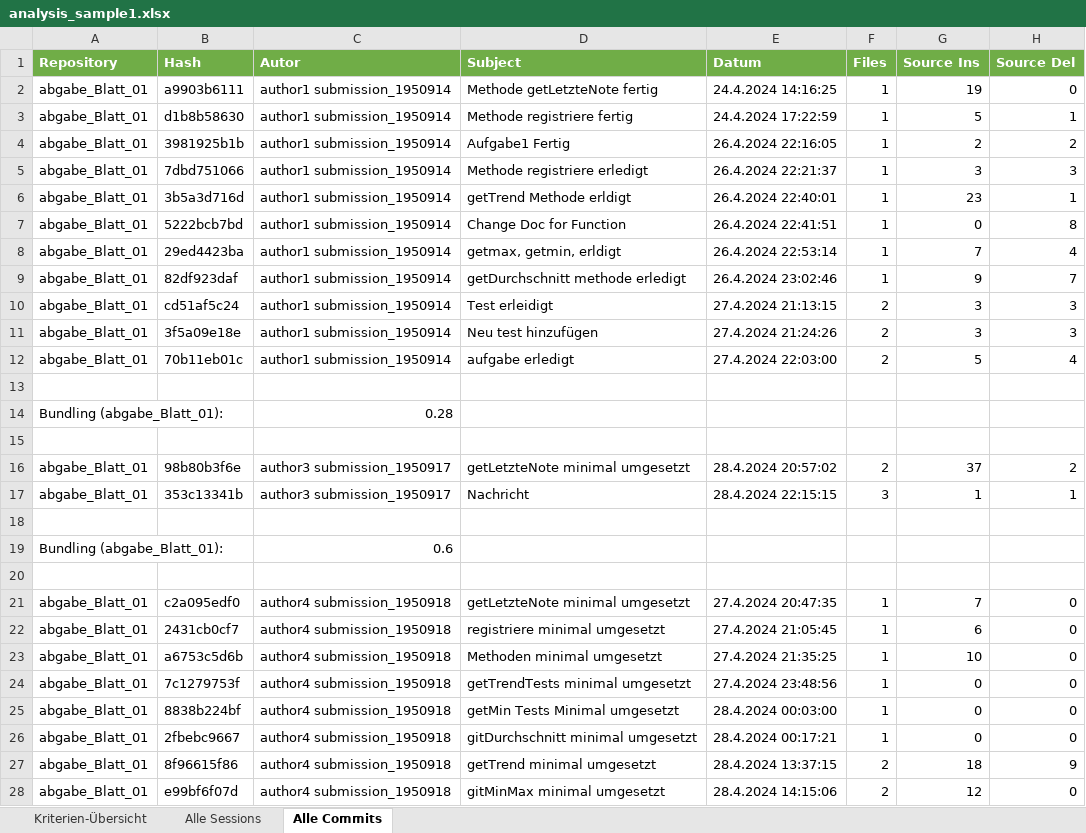
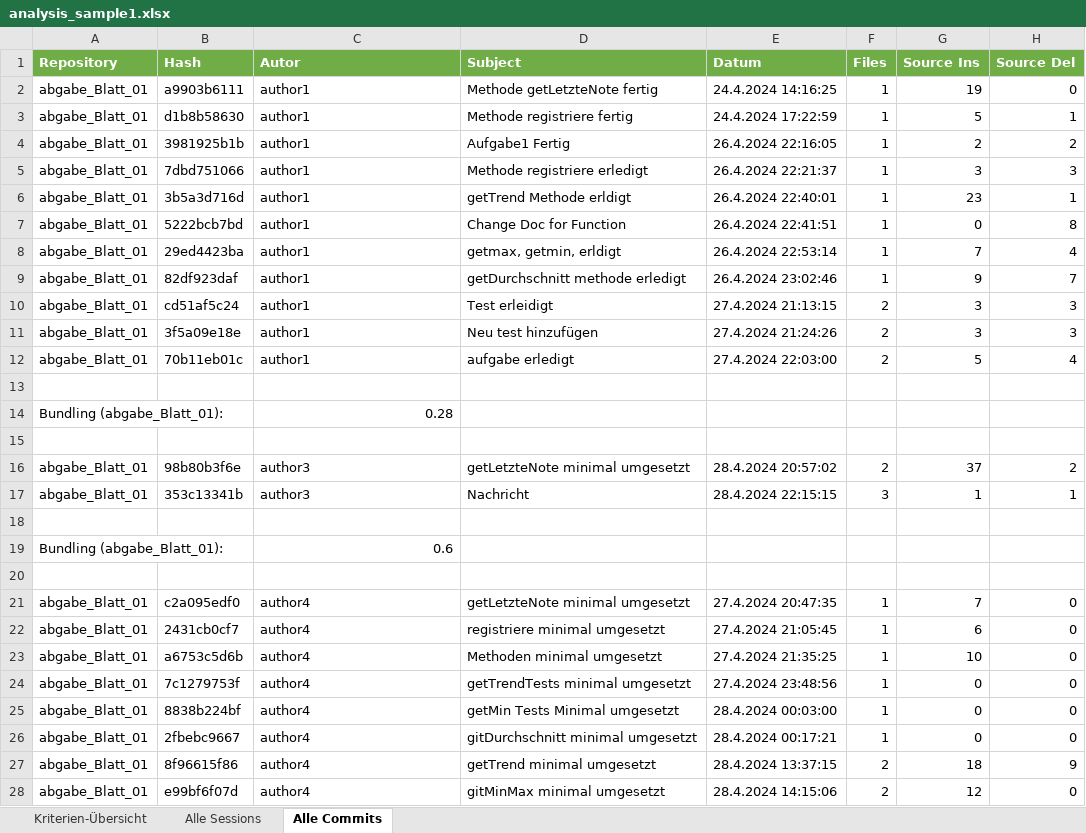
Before and after one commit to DmitriyRiffel/gitlog_analysis, an Excel workbook: analysis_sample1.xlsx, sheet Alle Commits, drawn as a sheet; only a part is shown; values as stored, in another font and other column widths than the file's, no borders; the diff covers the shown part only; the diff names each change by its address in the sheet, - before the commit and + after, or states it on an @@ line.

```diff
--- a/analysis_sample1.xlsx (sheet Alle Commits)
+++ b/analysis_sample1.xlsx (sheet Alle Commits)
-C2:C12 (Autor): author1 submission_1950914
+C2:C12 (Autor): author1
-C16:C17 (Autor): author3 submission_1950917
+C16:C17 (Autor): author3
-C21:C28 (Autor): author4 submission_1950918
+C21:C28 (Autor): author4
```
Also changed, not shown: 312 edited cells elsewhere in this sheet, sheet Alle Sessions, sheet Kriterien-Übersicht, analysis_sample2.xlsx, analysis_sample3.xlsx, 6 other files.
